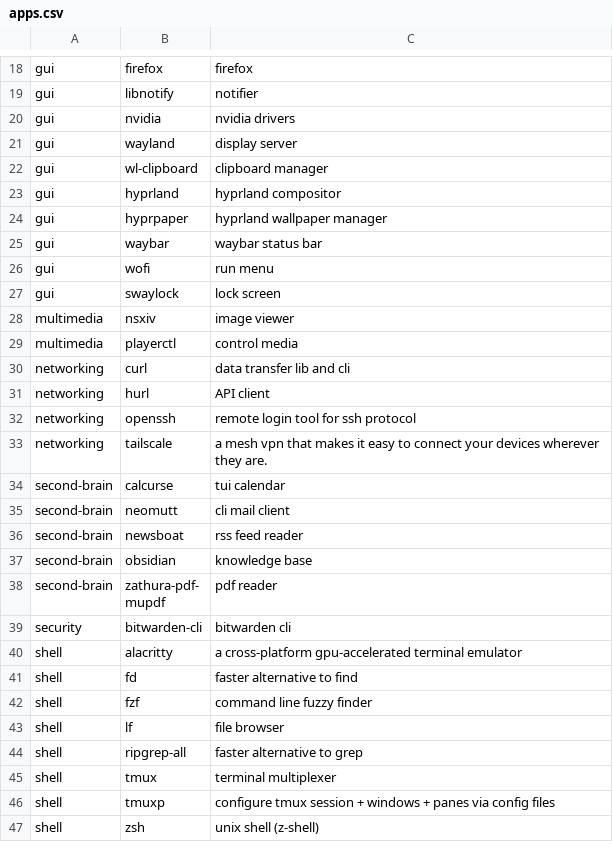
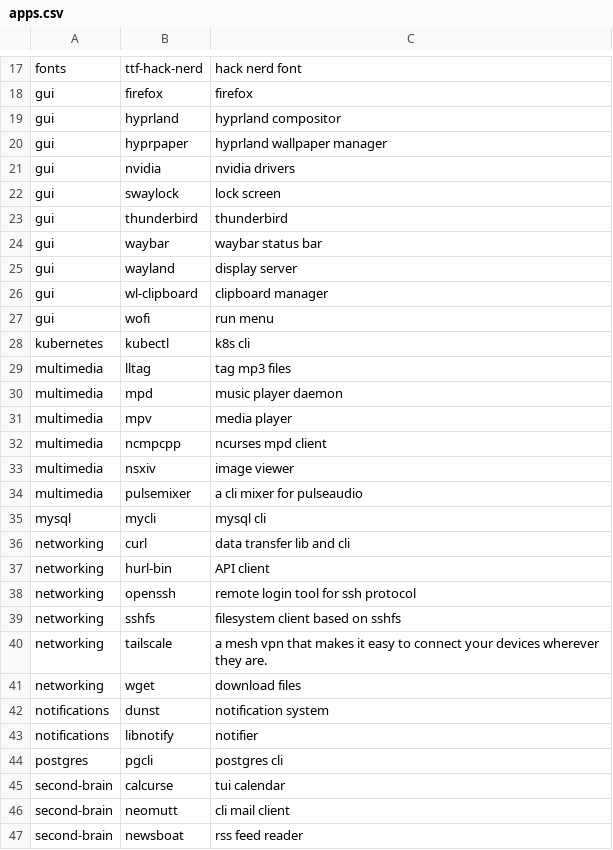
Before and after one commit to cl4irv0yant/dotfiles, a CSV file: arch-linux/apps.csv, drawn as a sheet; only a part is shown, gaps mark what is left out; the shorter side is filled out with more unchanged rows; removed rows and columns are numbered as before the commit, all else as after; the diff covers the shown part only; the diff names each change by its address in the sheet, - before the commit and + after, or states it on an @@ line.

```diff
--- a/arch-linux/apps.csv
+++ b/arch-linux/apps.csv
+row 17: fonts | ttf-hack-nerd | hack nerd font
-row 19: gui | libnotify | notifier
@@ row 23 moved to row 19: gui @@
@@ row 24 moved to row 20: gui @@
@@ row 27 moved to row 22: gui @@
+row 23: gui | thunderbird | thunderbird
@@ row 25 moved to row 24: gui @@
+row 28: kubernetes | kubectl | k8s cli
+row 29: multimedia | lltag | tag mp3 files
+row 30: multimedia | mpd | music player daemon
+row 31: multimedia | mpv | media player
+row 32: multimedia | ncmpcpp | ncurses mpd client
-row 29: multimedia | playerctl | control media
+row 34: multimedia | pulsemixer | a cli mixer for pulseaudio
+row 35: mysql | mycli | mysql cli
-B37: hurl
+B37: hurl-bin
+row 39: networking | sshfs | filesystem client based on sshfs
+row 41: networking | wget | download files
+row 42: notifications | dunst | notification system
+row 43: notifications | libnotify | notifier
+row 44: postgres | pgcli | postgres cli
```
Also changed, not shown: 16 added rows, 13 removed rows and 3 edited cells elsewhere in this file, 53 other files.
